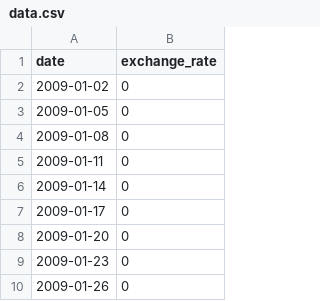
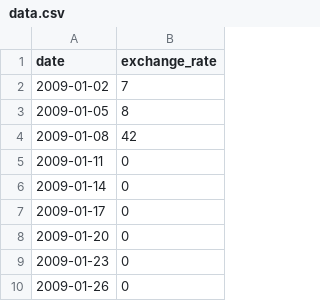
Before and after one commit to Rashidov01/CPP, a CSV file: module09/ex00/data.csv, drawn as a sheet; only a part is shown.

```diff
--- a/module09/ex00/data.csv
+++ b/module09/ex00/data.csv
@@ -1,5 +1,5 @@
 date,exchange_rate
-2009-01-02,0
-2009-01-05,0
-2009-01-08,0
+2009-01-02,7
+2009-01-05,8
+2009-01-08,42
 2009-01-11,0
```
Also changed, not shown: 3 other files.
